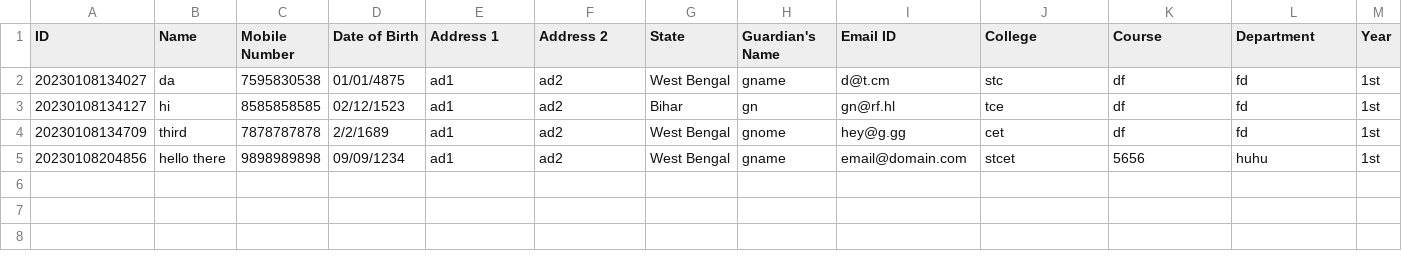
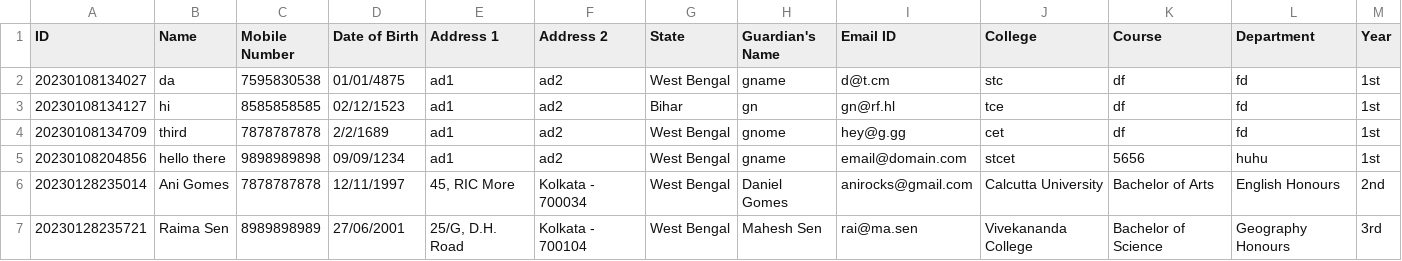
Before and after one commit to santaK1aus/labworks, a CSV file: datarecords.csv, drawn as a sheet; the diff names each change by its address in the sheet, - before the commit and + after, or states it on an @@ line.

```diff
--- a/datarecords.csv
+++ b/datarecords.csv
+row 6: 20230128235014 | Ani Gomes | 7878787878 | 12/11/1997 | 45, RIC More | Kolkata - 700034 | West Bengal | Daniel Gomes | anirocks@gmail.com | Calcutta University | Bachelor of Arts | English Honours | 2nd
+row 7: 20230128235721 | Raima Sen | 8989898989 | 27/06/2001 | 25/G, D.H. Road | Kolkata - 700104 | West Bengal | Mahesh Sen | rai@ma.sen | Vivekananda College | Bachelor of Science | Geography Honours | 3rd
```
Also changed, not shown: 1 other file.
